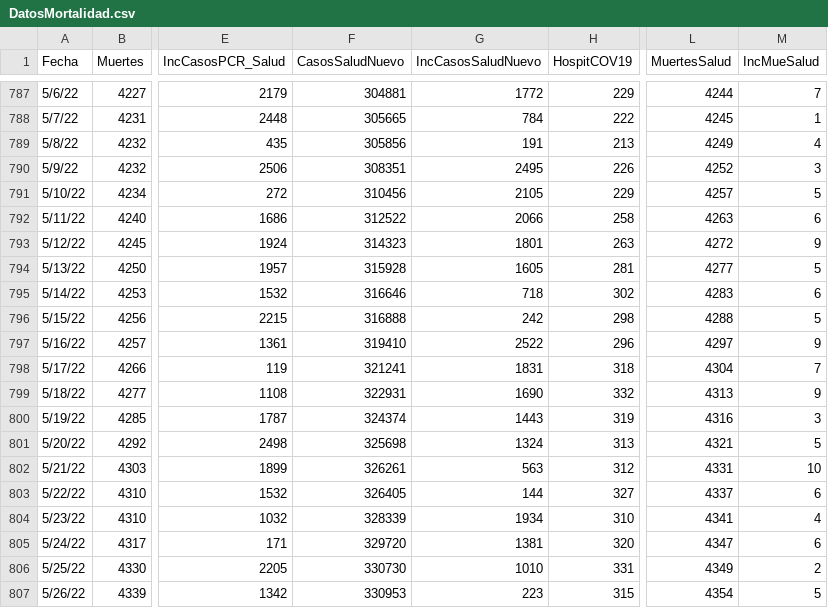
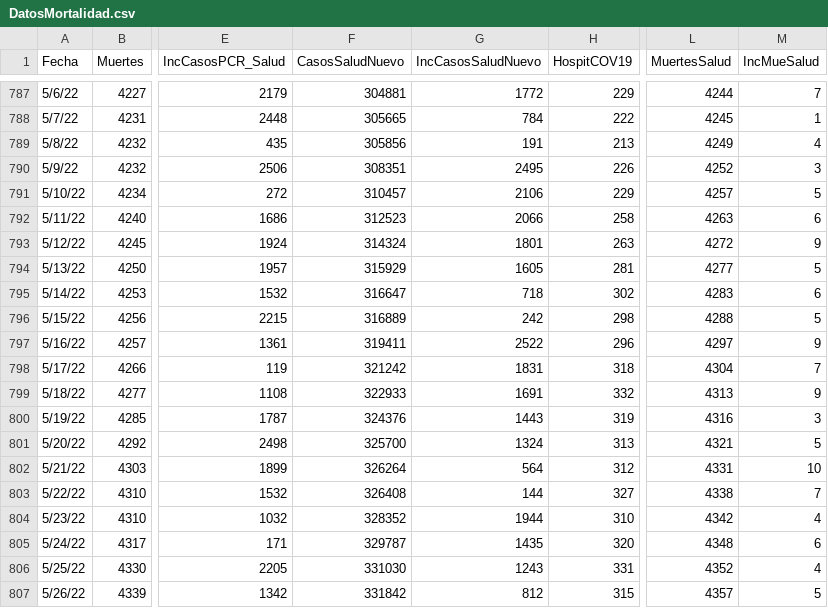
Before and after one commit to rafalab/covidpr, a CSV file: dashboard/data/DatosMortalidad.csv, drawn as a sheet; only a part is shown, gaps mark what is left out; the diff covers the shown part only; the diff names each change by its address in the sheet, - before the commit and + after, or states it on an @@ line.

Commit message:
Actualizando datos de hospitalizaciones

```diff
--- a/dashboard/data/DatosMortalidad.csv
+++ b/dashboard/data/DatosMortalidad.csv
-F791 (CasosSaludNuevo): 310456
+F791 (CasosSaludNuevo): 310457
-G791 (IncCasosSaludNuevo): 2105
+G791 (IncCasosSaludNuevo): 2106
-F792 (CasosSaludNuevo): 312522
+F792 (CasosSaludNuevo): 312523
-F793 (CasosSaludNuevo): 314323
+F793 (CasosSaludNuevo): 314324
-F794 (CasosSaludNuevo): 315928
+F794 (CasosSaludNuevo): 315929
-F795 (CasosSaludNuevo): 316646
+F795 (CasosSaludNuevo): 316647
-F796 (CasosSaludNuevo): 316888
+F796 (CasosSaludNuevo): 316889
-F797 (CasosSaludNuevo): 319410
+F797 (CasosSaludNuevo): 319411
-F798 (CasosSaludNuevo): 321241
+F798 (CasosSaludNuevo): 321242
-F799 (CasosSaludNuevo): 322931
+F799 (CasosSaludNuevo): 322933
-G799 (IncCasosSaludNuevo): 1690
+G799 (IncCasosSaludNuevo): 1691
-F800 (CasosSaludNuevo): 324374
+F800 (CasosSaludNuevo): 324376
-F801 (CasosSaludNuevo): 325698
+F801 (CasosSaludNuevo): 325700
-F802 (CasosSaludNuevo): 326261
+F802 (CasosSaludNuevo): 326264
-G802 (IncCasosSaludNuevo): 563
+G802 (IncCasosSaludNuevo): 564
-F803 (CasosSaludNuevo): 326405
+F803 (CasosSaludNuevo): 326408
-L803 (MuertesSalud): 4337
+L803 (MuertesSalud): 4338
-M803 (IncMueSalud): 6
+M803 (IncMueSalud): 7
-F804 (CasosSaludNuevo): 328339
+F804 (CasosSaludNuevo): 328352
-G804 (IncCasosSaludNuevo): 1934
+G804 (IncCasosSaludNuevo): 1944
-L804 (MuertesSalud): 4341
+L804 (MuertesSalud): 4342
-F805 (CasosSaludNuevo): 329720
+F805 (CasosSaludNuevo): 329787
-G805 (IncCasosSaludNuevo): 1381
+G805 (IncCasosSaludNuevo): 1435
-L805 (MuertesSalud): 4347
+L805 (MuertesSalud): 4348
-F806 (CasosSaludNuevo): 330730
+F806 (CasosSaludNuevo): 331030
-G806 (IncCasosSaludNuevo): 1010
+G806 (IncCasosSaludNuevo): 1243
-L806 (MuertesSalud): 4349
+L806 (MuertesSalud): 4352
-M806 (IncMueSalud): 2
+M806 (IncMueSalud): 4
-F807 (CasosSaludNuevo): 330953
+F807 (CasosSaludNuevo): 331842
-G807 (IncCasosSaludNuevo): 223
+G807 (IncCasosSaludNuevo): 812
-L807 (MuertesSalud): 4354
+L807 (MuertesSalud): 4357
```
Also changed, not shown: 1 added row and 4 edited cells elsewhere in this file.
